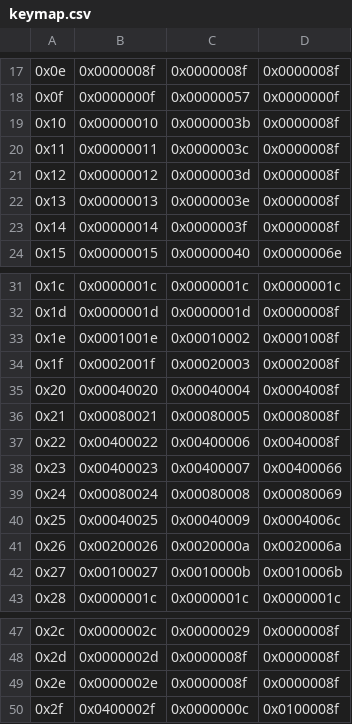
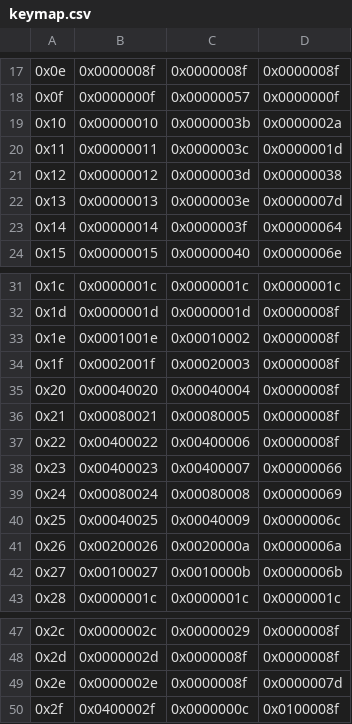
Before and after one commit to osamuaoki/evmk, a CSV file: src/keymap.csv, drawn as a sheet; only a part is shown, gaps mark what is left out; the diff names each change by its address in the sheet, - before the commit and + after, or states it on an @@ line.

```diff
--- a/src/keymap.csv
+++ b/src/keymap.csv
-D19: 0x0000008f
+D19: 0x0000002a
-D20: 0x0000008f
+D20: 0x0000001d
-D21: 0x0000008f
+D21: 0x00000038
-D22: 0x0000008f
+D22: 0x0000007d
-D23: 0x0000008f
+D23: 0x00000064
-D33: 0x0001008f
+D33: 0x0000008f
-D34: 0x0002008f
+D34: 0x0000008f
-D35: 0x0004008f
+D35: 0x0000008f
-D36: 0x0008008f
+D36: 0x0000008f
-D37: 0x0040008f
+D37: 0x0000008f
-D38: 0x00400066
+D38: 0x00000066
-D39: 0x00080069
+D39: 0x00000069
-D40: 0x0004006c
+D40: 0x0000006c
-D41: 0x0020006a
+D41: 0x0000006a
-D42: 0x0010006b
+D42: 0x0000006b
-D49: 0x0000008f
+D49: 0x0000007d
```
Also changed, not shown: 4 other files.
